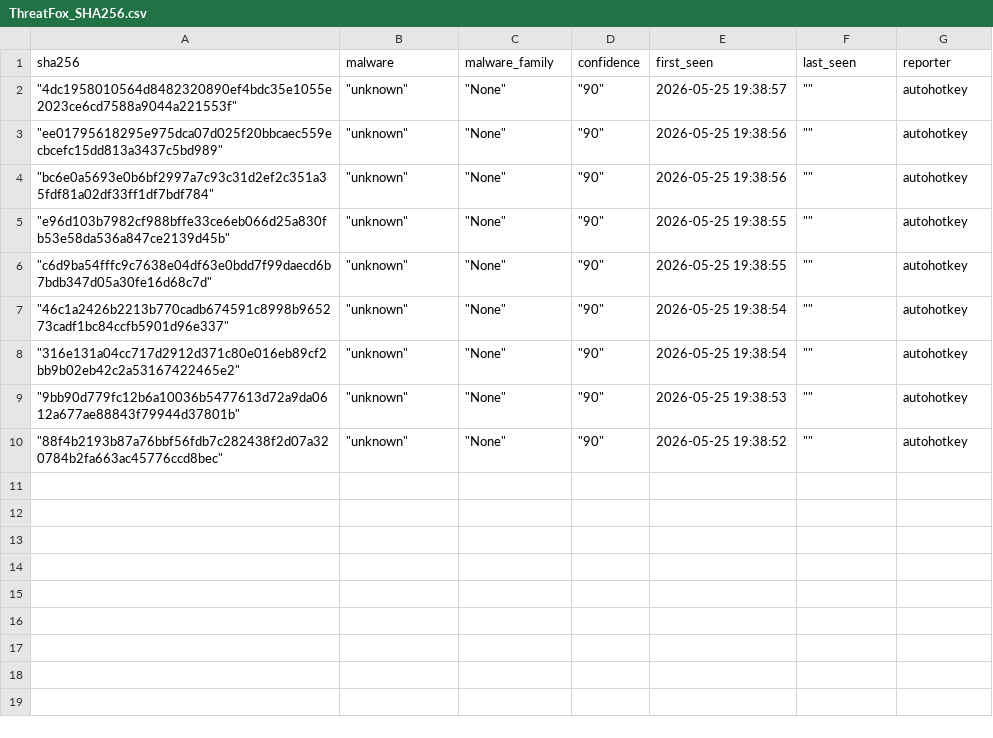
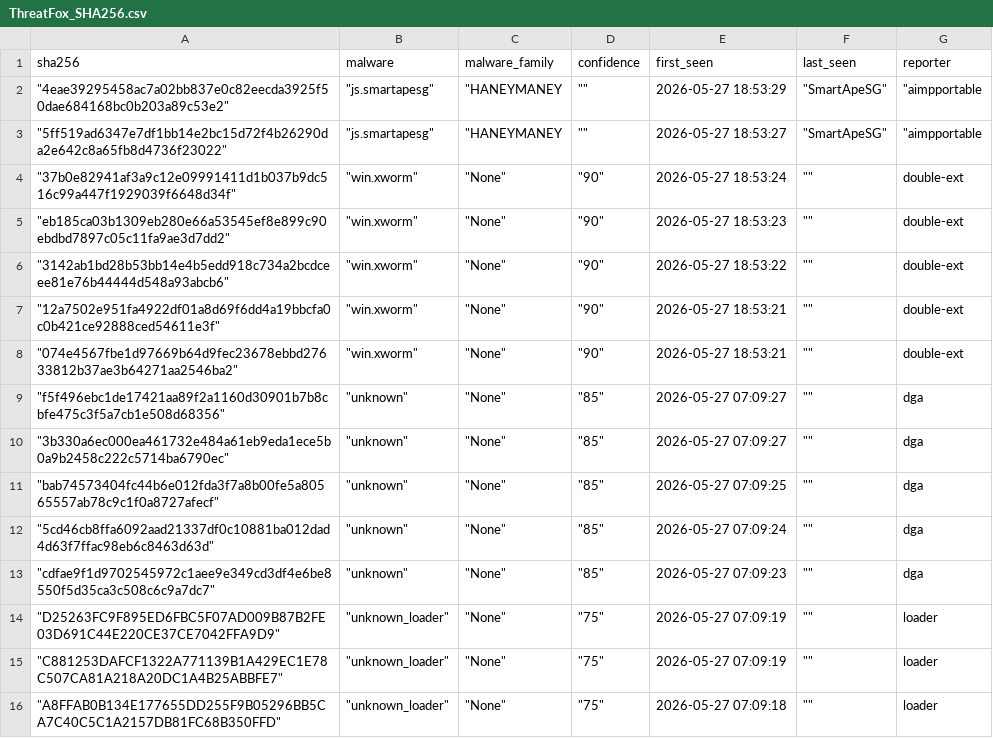
Before and after one commit to CyberArk0961/Threat-Fox-SHA256, a CSV file: output/ThreatFox_SHA256.csv, drawn as a sheet.

```diff
--- a/output/ThreatFox_SHA256.csv
+++ b/output/ThreatFox_SHA256.csv
@@ -1,10 +1,16 @@
 sha256,malware,malware_family,confidence,first_seen,last_seen,reporter
-"""4dc1958010564d8482320890ef4bdc35e1055e2023ce6cd7588a9044a221553f"""," ""unknown"""," ""None"""," ""90""",2026-05-25 19:38:57," """"",autohotkey
-"""ee01795618295e975dca07d025f20bbcaec559ecbcefc15dd813a3437c5bd989"""," ""unknown"""," ""None"""," ""90""",2026-05-25 19:38:56," """"",autohotkey
-"""bc6e0a5693e0b6bf2997a7c93c31d2ef2c351a35fdf81a02df33ff1df7bdf784"""," ""unknown"""," ""None"""," ""90""",2026-05-25 19:38:56," """"",autohotkey
-"""e96d103b7982cf988bffe33ce6eb066d25a830fb53e58da536a847ce2139d45b"""," ""unknown"""," ""None"""," ""90""",2026-05-25 19:38:55," """"",autohotkey
-"""c6d9ba54fffc9c7638e04df63e0bdd7f99daecd6b7bdb347d05a30fe16d68c7d"""," ""unknown"""," ""None"""," ""90""",2026-05-25 19:38:55," """"",autohotkey
-"""46c1a2426b2213b770cadb674591c8998b965273cadf1bc84ccfb5901d96e337"""," ""unknown"""," ""None"""," ""90""",2026-05-25 19:38:54," """"",autohotkey
-"""316e131a04cc717d2912d371c80e016eb89cf2bb9b02eb42c2a53167422465e2"""," ""unknown"""," ""None"""," ""90""",2026-05-25 19:38:54," """"",autohotkey
-"""9bb90d779fc12b6a10036b5477613d72a9da0612a677ae88843f79944d37801b"""," ""unknown"""," ""None"""," ""90""",2026-05-25 19:38:53," """"",autohotkey
-"""88f4b2193b87a76bbf56fdb7c282438f2d07a320784b2fa663ac45776ccd8bec"""," ""unknown"""," ""None"""," ""90""",2026-05-25 19:38:52," """"",autohotkey
+"""4eae39295458ac7a02bb837e0c82eecda3925f50dae684168bc0b203a89c53e2"""," ""js.smartapesg"""," ""HANEYMANEY"," """"",2026-05-27 18:53:29," ""SmartApeSG"""," ""aimpportable"
+"""5ff519ad6347e7df1bb14e2bc15d72f4b26290da2e642c8a65fb8d4736f23022"""," ""js.smartapesg"""," ""HANEYMANEY"," """"",2026-05-27 18:53:27," ""SmartApeSG"""," ""aimpportable"
+"""37b0e82941af3a9c12e09991411d1b037b9dc516c99a447f1929039f6648d34f"""," ""win.xworm"""," ""None"""," ""90""",2026-05-27 18:53:24," """"",double-ext
+"""eb185ca03b1309eb280e66a53545ef8e899c90ebdbd7897c05c11fa9ae3d7dd2"""," ""win.xworm"""," ""None"""," ""90""",2026-05-27 18:53:23," """"",double-ext
+"""3142ab1bd28b53bb14e4b5edd918c734a2bcdceee81e76b44444d548a93abcb6"""," ""win.xworm"""," ""None"""," ""90""",2026-05-27 18:53:22," """"",double-ext
+"""12a7502e951fa4922df01a8d69f6dd4a19bbcfa0c0b421ce92888ced54611e3f"""," ""win.xworm"""," ""None"""," ""90""",2026-05-27 18:53:21," """"",double-ext
+"""074e4567fbe1d97669b64d9fec23678ebbd27633812b37ae3b64271aa2546ba2"""," ""win.xworm"""," ""None"""," ""90""",2026-05-27 18:53:21," """"",double-ext
+"""f5f496ebc1de17421aa89f2a1160d30901b7b8cbfe475c3f5a7cb1e508d68356"""," ""unknown"""," ""None"""," ""85""",2026-05-27 07:09:27," """"",dga
+"""3b330a6ec000ea461732e484a61eb9eda1ece5b0a9b2458c222c5714ba6790ec"""," ""unknown"""," ""None"""," ""85""",2026-05-27 07:09:27," """"",dga
+"""bab74573404fc44b6e012fda3f7a8b00fe5a80565557ab78c9c1f0a8727afecf"""," ""unknown"""," ""None"""," ""85""",2026-05-27 07:09:25," """"",dga
+"""5cd46cb8ffa6092aad21337df0c10881ba012dad4d63f7ffac98eb6c8463d63d"""," ""unknown"""," ""None"""," ""85""",2026-05-27 07:09:24," """"",dga
+"""cdfae9f1d9702545972c1aee9e349cd3df4e6be8550f5d35ca3c508c6c9a7dc7"""," ""unknown"""," ""None"""," ""85""",2026-05-27 07:09:23," """"",dga
+"""D25263FC9F895ED6FBC5F07AD009B87B2FE03D691C44E220CE37CE7042FFA9D9"""," ""unknown_loader"""," ""None"""," ""75""",2026-05-27 07:09:19," """"",loader
+"""C881253DAFCF1322A771139B1A429EC1E78C507CA81A218A20DC1A4B25ABBFE7"""," ""unknown_loader"""," ""None"""," ""75""",2026-05-27 07:09:19," """"",loader
+"""A8FFAB0B134E177655DD255F9B05296BB5CA7C40C5C1A2157DB81FC68B350FFD"""," ""unknown_loader"""," ""None"""," ""75""",2026-05-27 07:09:18," """"",loader
```
